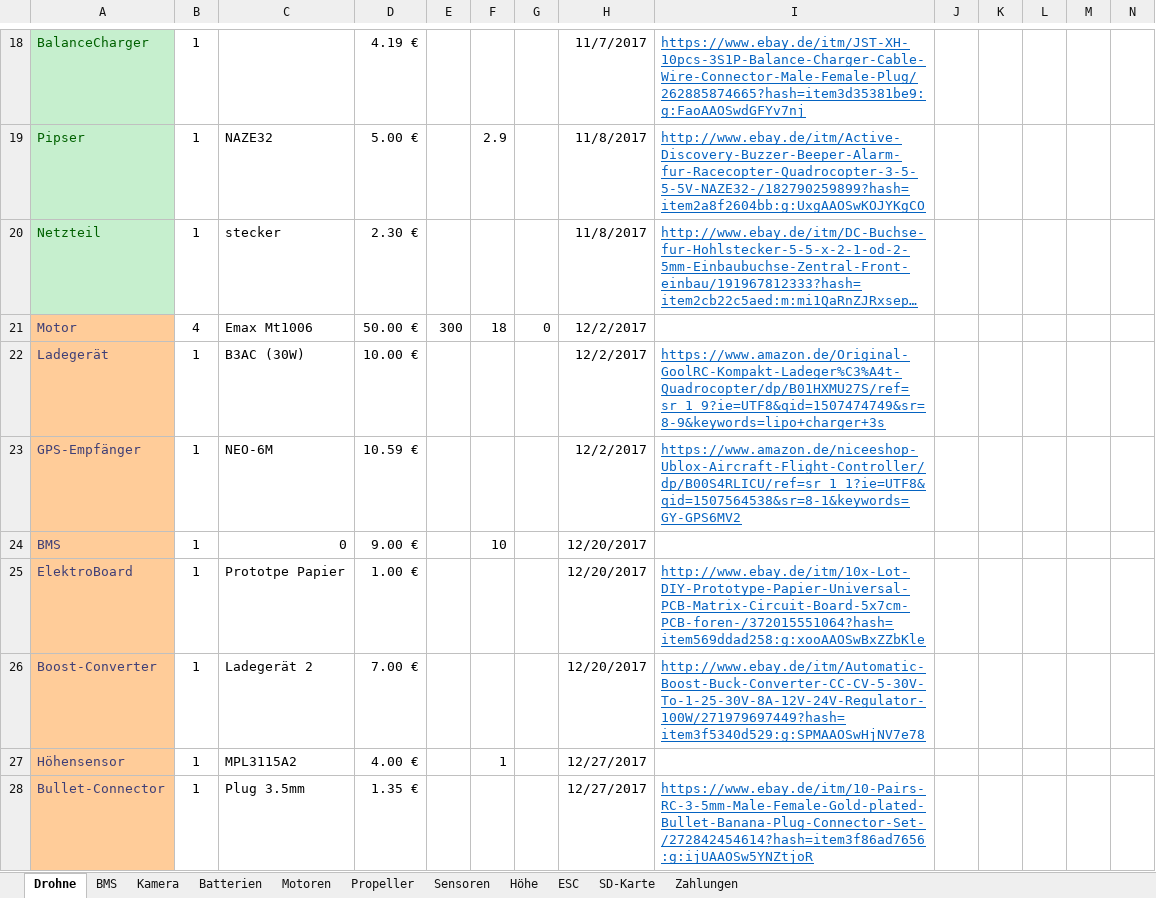
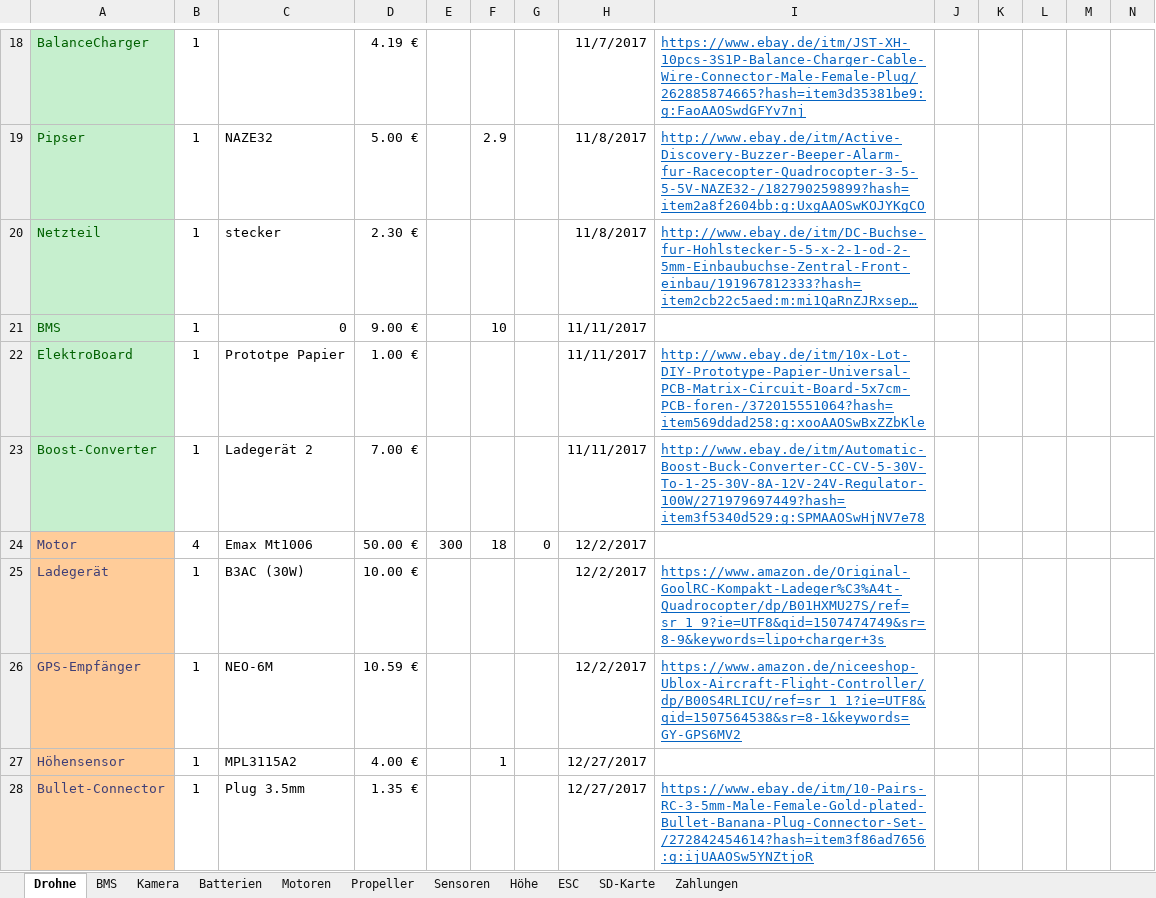
Before and after one commit to KoehlerT/Drohne, an Excel workbook: Teile.xlsx, sheet Drohne, drawn as a sheet; only a part is shown, gaps mark what is left out; long unchanged cells end in …; values as stored, in another font and other column widths than the file's, no borders; removed rows and columns are numbered as before the commit, all else as after; rows hold the shown columns only; the diff names each change by its address in the sheet, - before the commit and + after, or states it on an @@ line.

Commit message:
Update Bestellungen 11.11.

```diff
--- a/Teile.xlsx (sheet Drohne)
+++ b/Teile.xlsx (sheet Drohne)
+row 21: BMS | 1 | 0 | 9.00 € |  | 10 |  | 11/11/2017
+row 22: ElektroBoard | 1 | Prototpe Papier | 1.00 € |  |  |  | 11/11/2017 | http://www.ebay.de/itm/10x-Lot-DIY-Prototype-Papier-Universal-PCB-Matrix-Circuit-Board-5x7cm-PCB-foren-/372015551064?hash=item569ddad258:g:xooAAOSwBxZZbKle
+row 23: Boost-Converter | 1 | Ladegerät 2 | 7.00 € |  |  |  | 11/11/2017 | http://www.ebay.de/itm/Automatic-Boost-Buck-Converter-CC-CV-5-30V-To-1-25-30V-8A-12V-24V-Regulator-100W/271979697449?hash=item3f5340d529:g:SPMAAOSwHjNV7e78
-row 24: BMS | 1 | 0 | 9.00 € |  | 10 |  | 12/20/2017
-row 25: ElektroBoard | 1 | Prototpe Papier | 1.00 € |  |  |  | 12/20/2017 | http://www.ebay.de/itm/10x-Lot-DIY-Prototype-Papier-Universal-PCB-Matrix-Circuit-Board-5x7cm-PCB-foren-/372015551064?hash=item569ddad258:g:xooAAOSwBxZZbKle
-row 26: Boost-Converter | 1 | Ladegerät 2 | 7.00 € |  |  |  | 12/20/2017 | http://www.ebay.de/itm/Automatic-Boost-Buck-Converter-CC-CV-5-30V-To-1-25-30V-8A-12V-24V-Regulator-100W/271979697449?hash=item3f5340d529:g:SPMAAOSwHjNV7e78
```
Also changed, not shown: formulas that keep their value.
